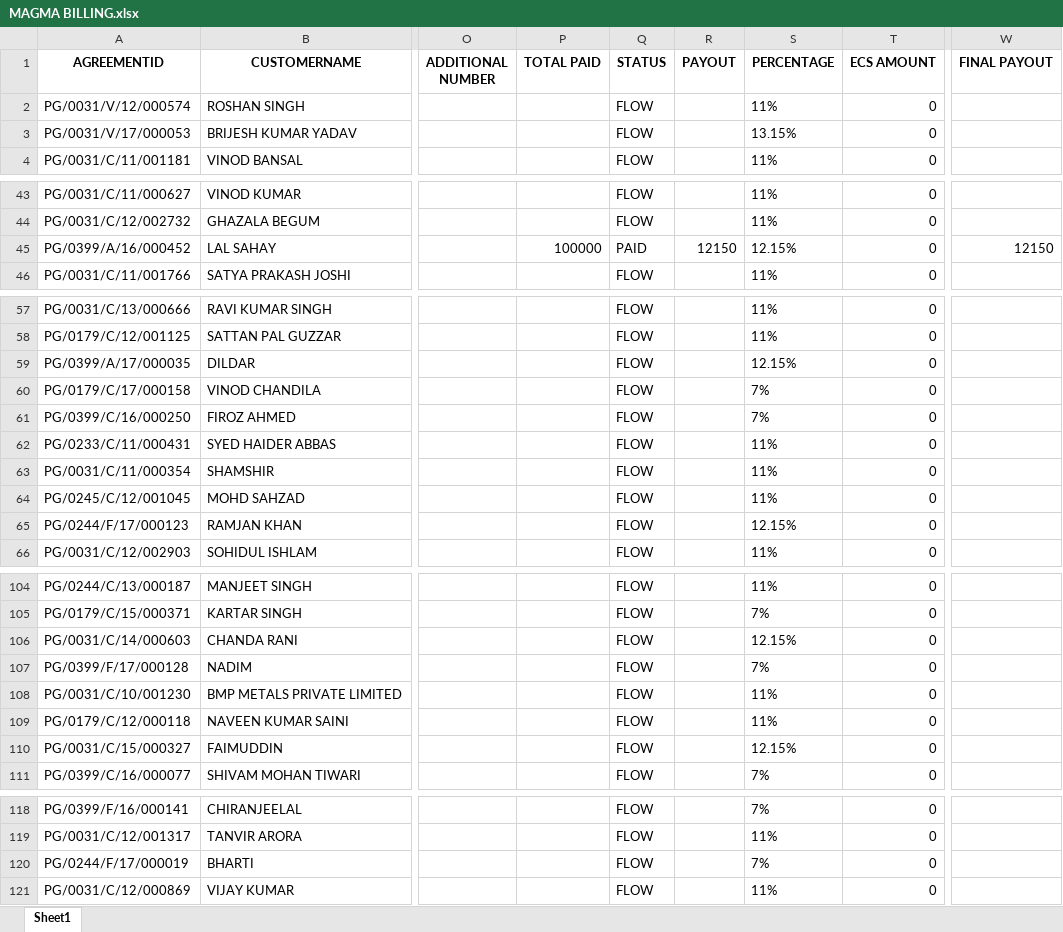
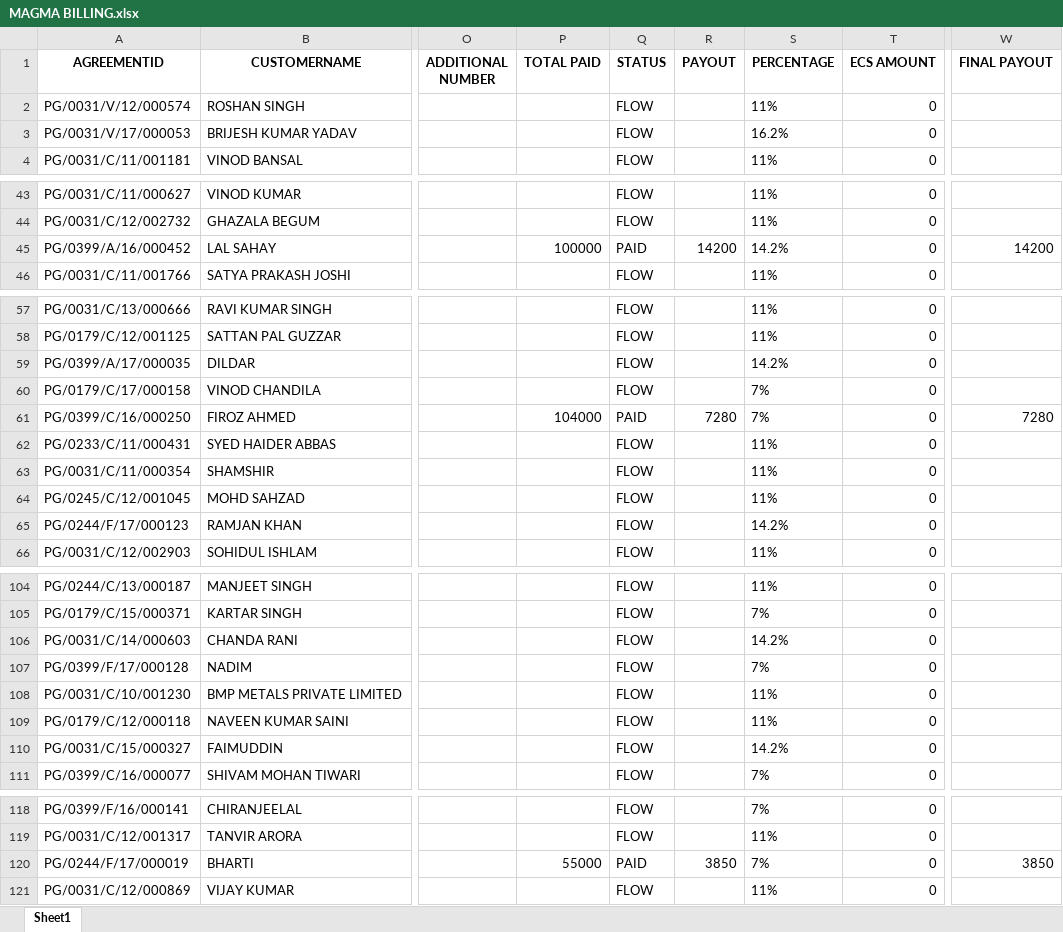
Before and after one commit to mohaksehgal/Website_on_MAC, an Excel workbook: media/MAGMA/Billing/FEB 22/MAGMA BILLING.xlsx, sheet Sheet1, drawn as a sheet; only a part is shown, gaps mark what is left out; values as stored, in another font and other column widths than the file's, no borders; the diff covers the shown part only; the diff names each change by its address in the sheet, - before the commit and + after, or states it on an @@ line.

```diff
--- a/media/MAGMA/Billing/FEB 22/MAGMA BILLING.xlsx (sheet Sheet1)
+++ b/media/MAGMA/Billing/FEB 22/MAGMA BILLING.xlsx (sheet Sheet1)
-S3 (PERCENTAGE): 13.15%
+S3 (PERCENTAGE): 16.2%
-R45 (PAYOUT): 12150
+R45 (PAYOUT): 14200
-S45 (PERCENTAGE): 12.15%
+S45 (PERCENTAGE): 14.2%
-W45 (FINAL PAYOUT): 12150
+W45 (FINAL PAYOUT): 14200
-S59 (PERCENTAGE): 12.15%
+S59 (PERCENTAGE): 14.2%
-P61 (TOTAL PAID): (empty)
+P61 (TOTAL PAID): 104000
-Q61 (STATUS): FLOW
+Q61 (STATUS): PAID
-R61 (PAYOUT): (empty)
+R61 (PAYOUT): 7280
-W61 (FINAL PAYOUT): (empty)
+W61 (FINAL PAYOUT): 7280
-S65 (PERCENTAGE): 12.15%
+S65 (PERCENTAGE): 14.2%
-S106 (PERCENTAGE): 12.15%
+S106 (PERCENTAGE): 14.2%
-S110 (PERCENTAGE): 12.15%
+S110 (PERCENTAGE): 14.2%
-P120 (TOTAL PAID): (empty)
+P120 (TOTAL PAID): 55000
-Q120 (STATUS): FLOW
+Q120 (STATUS): PAID
-R120 (PAYOUT): (empty)
+R120 (PAYOUT): 3850
-W120 (FINAL PAYOUT): (empty)
+W120 (FINAL PAYOUT): 3850
```
Also changed, not shown: 37 edited cells elsewhere in this sheet, media/BAJAJ-PL/Billing/FEB 22/BAJAJ-PL Billing.xlsx, media/BAJAJ-PL/MIS/FEB 22/BAJAJ-PL TC MIS.xlsx, 7 other files.
